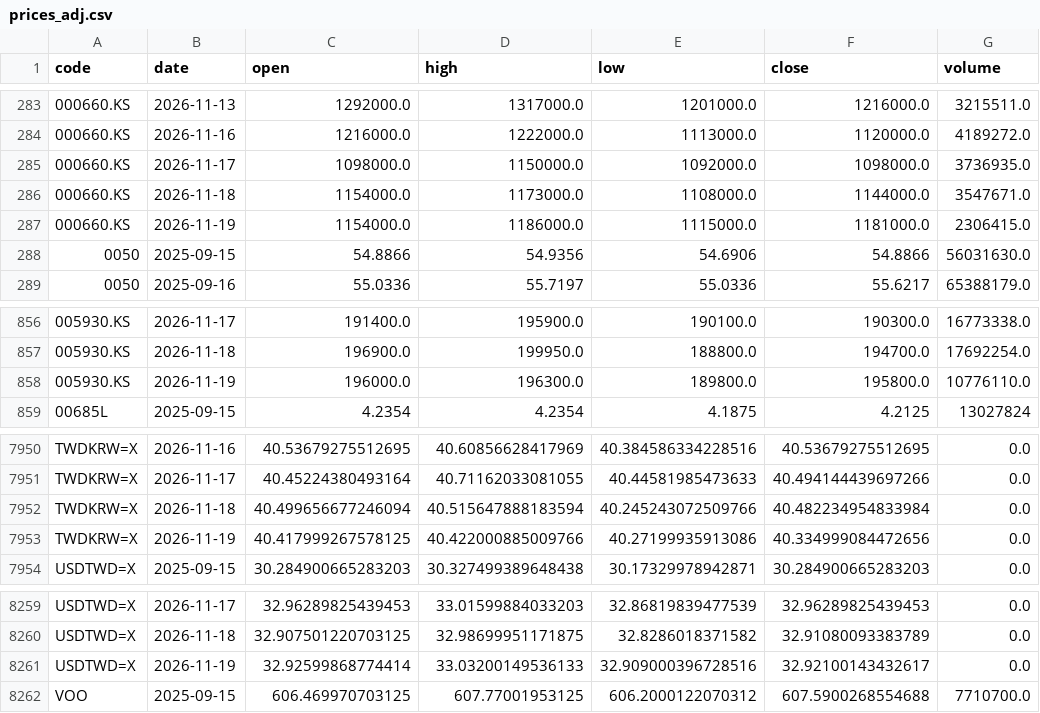
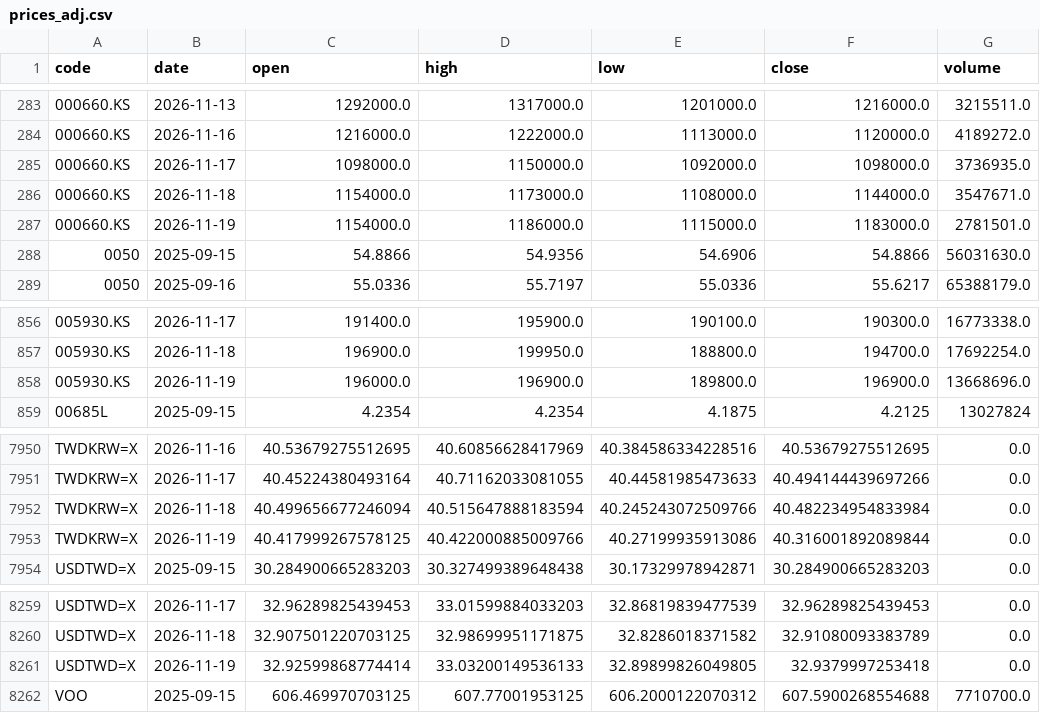
Before and after one commit to u6x06a/-tw-watchlist-data, a CSV file: data/prices_adj.csv, drawn as a sheet; only a part is shown, gaps mark what is left out.

Commit message:
update derived data 2026-11-19

```diff
--- a/data/prices_adj.csv
+++ b/data/prices_adj.csv
@@ -286,3 +286,3 @@ code,date,open,high,low,close,volume
 000660.KS,2026-11-18,1154000.0,1173000.0,1108000.0,1144000.0,3547671.0
-000660.KS,2026-11-19,1154000.0,1186000.0,1115000.0,1181000.0,2306415.0
+000660.KS,2026-11-19,1154000.0,1186000.0,1115000.0,1183000.0,2781501.0
 0050,2025-09-15,54.8866,54.9356,54.6906,54.8866,56031630.0
@@ -857,3 +857,3 @@ code,date,open,high,low,close,volume
 005930.KS,2026-11-18,196900.0,199950.0,188800.0,194700.0,17692254.0
-005930.KS,2026-11-19,196000.0,196300.0,189800.0,195800.0,10776110.0
+005930.KS,2026-11-19,196000.0,196900.0,189800.0,196900.0,13668696.0
 00685L,2025-09-15,4.2354,4.2354,4.1875,4.2125,13027824
@@ -7952,3 +7952,3 @@ TWDKRW=X,2026-11-17,40.45224380493164,40.71162033081055,40.44581985473633,40.494
 TWDKRW=X,2026-11-18,40.499656677246094,40.515647888183594,40.245243072509766,40.482234954833984,0.0
-TWDKRW=X,2026-11-19,40.417999267578125,40.422000885009766,40.27199935913086,40.334999084472656,0.0
+TWDKRW=X,2026-11-19,40.417999267578125,40.422000885009766,40.27199935913086,40.316001892089844,0.0
 USDTWD=X,2025-09-15,30.284900665283203,30.327499389648438,30.17329978942871,30.284900665283203,0.0
@@ -8260,3 +8260,3 @@ USDTWD=X,2026-11-17,32.96289825439453,33.01599884033203,32.86819839477539,32.962
 USDTWD=X,2026-11-18,32.907501220703125,32.98699951171875,32.8286018371582,32.91080093383789,0.0
-USDTWD=X,2026-11-19,32.92599868774414,33.03200149536133,32.909000396728516,32.92100143432617,0.0
+USDTWD=X,2026-11-19,32.92599868774414,33.03200149536133,32.89899826049805,32.9379997253418,0.0
 VOO,2025-09-15,606.469970703125,607.77001953125,606.2000122070312,607.5900268554688,7710700.0
```
Also changed, not shown: 12 other files.
